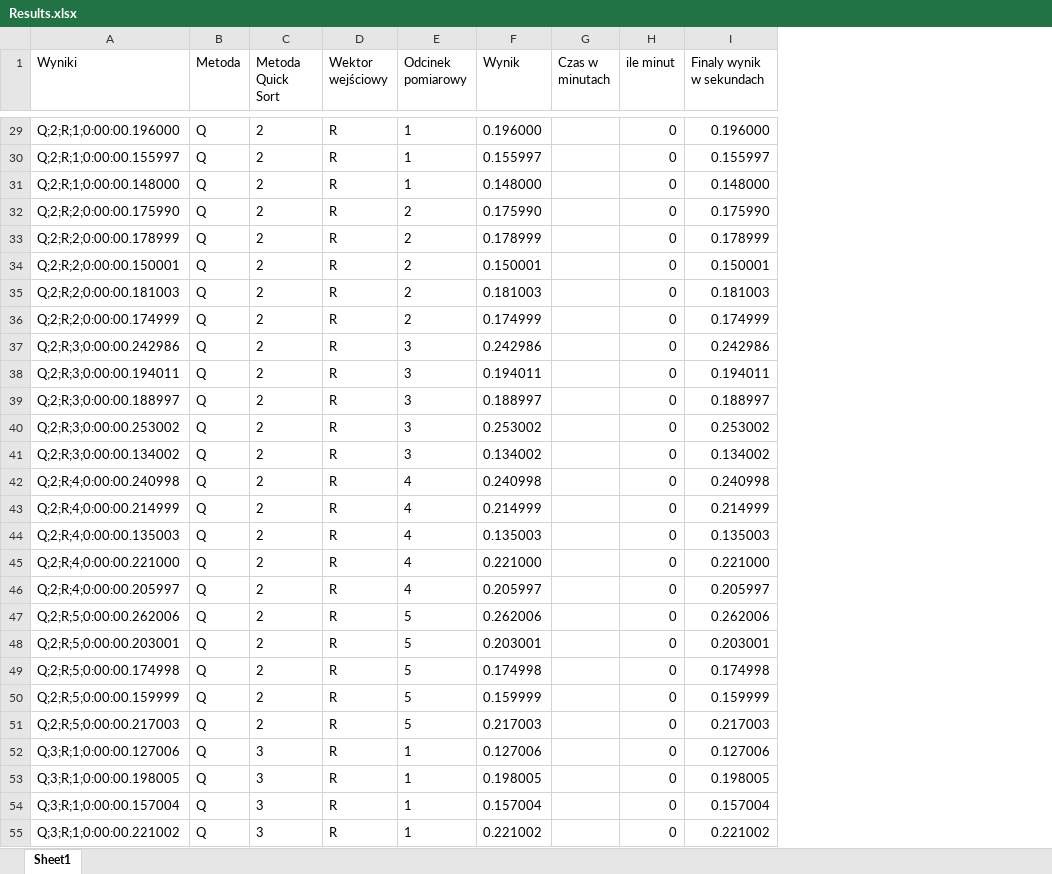
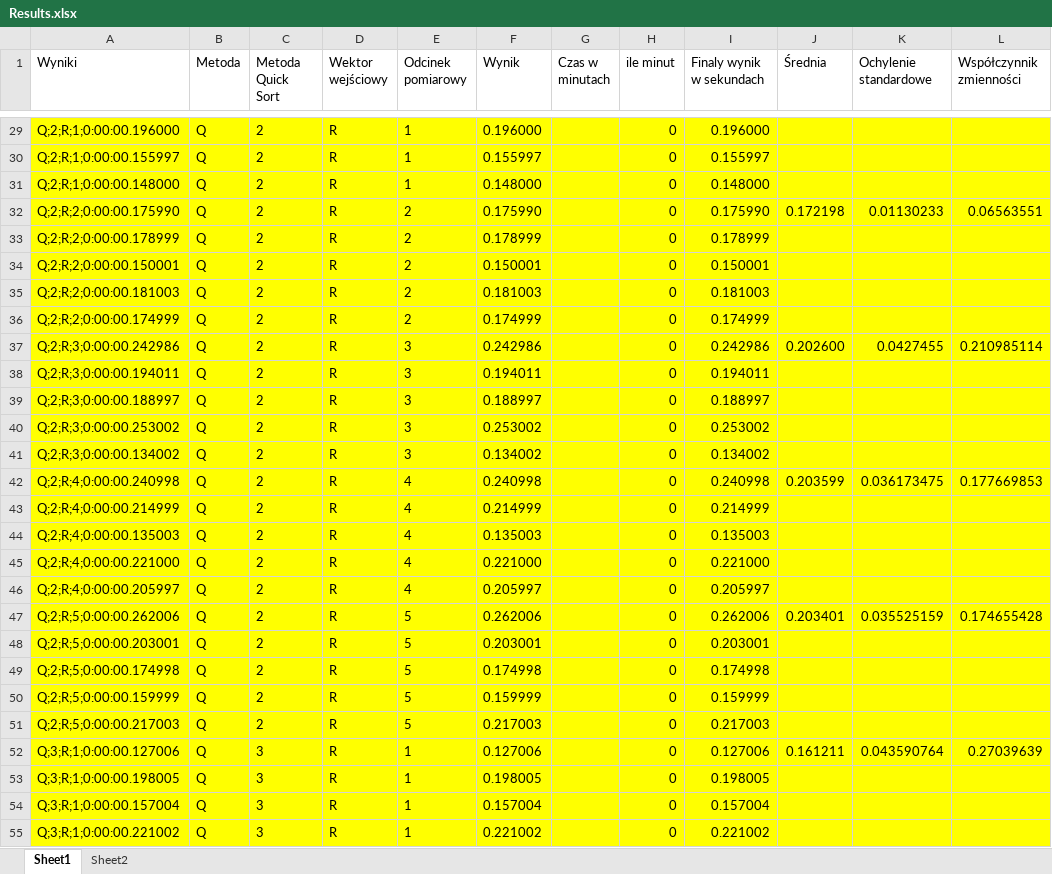
Before and after one commit to oksiedz/Python, an Excel workbook: Projects/Project3/Results.xlsx, sheet Sheet1, drawn as a sheet; only a part is shown, gaps mark what is left out; values as stored, in another font and other column widths than the file's, no borders; the diff covers the shown part only; the diff names each change by its address in the sheet, - before the commit and + after, or states it on an @@ line.

```diff
--- a/Projects/Project3/Results.xlsx (sheet Sheet1)
+++ b/Projects/Project3/Results.xlsx (sheet Sheet1)
+sheet tab: Sheet2
+column J (Średnia), rows 32-52: 0.172198 |  |  |  |  | 0.202600 |  |  |  |  | 0.203599 |  |  |  |  | 0.203401 |  |  |  |  | 0.161211
+column K (Ochylenie standardowe), rows 32-52: 0.01130233 |  |  |  |  | 0.0427455 |  |  |  |  | 0.036173475 |  |  |  |  | 0.035525159 |  |  |  |  | 0.043590764
+column L (Współczynnik zmienności), rows 32-52: 0.06563551 |  |  |  |  | 0.210985114 |  |  |  |  | 0.177669853 |  |  |  |  | 0.174655428 |  |  |  |  | 0.27039639
-A29:I55 fill: none
+A29:I55 fill: #FFFF00
```
Also changed, not shown: cell formats elsewhere in this sheet, charts or pictures.
